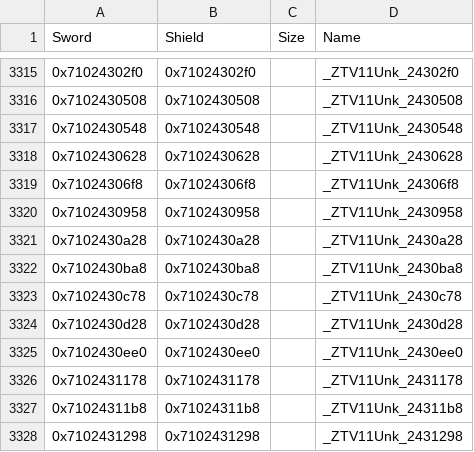
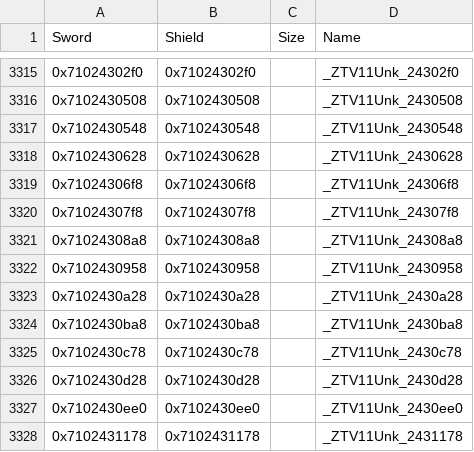
Before and after one commit to gccody/pokemon-sw-sh-decomp, a CSV file: data/data_symbols.csv, drawn as a sheet; only a part is shown, gaps mark what is left out; the shorter side is filled out with more unchanged rows; the diff names each change by its address in the sheet, - before the commit and + after, or states it on an @@ line.

```diff
--- a/data/data_symbols.csv
+++ b/data/data_symbols.csv
+row 3320: 0x71024307f8 | 0x71024307f8 |  | _ZTV11Unk_24307f8
+row 3321: 0x71024308a8 | 0x71024308a8 |  | _ZTV11Unk_24308a8
```
Also changed, not shown: 1 other file.
